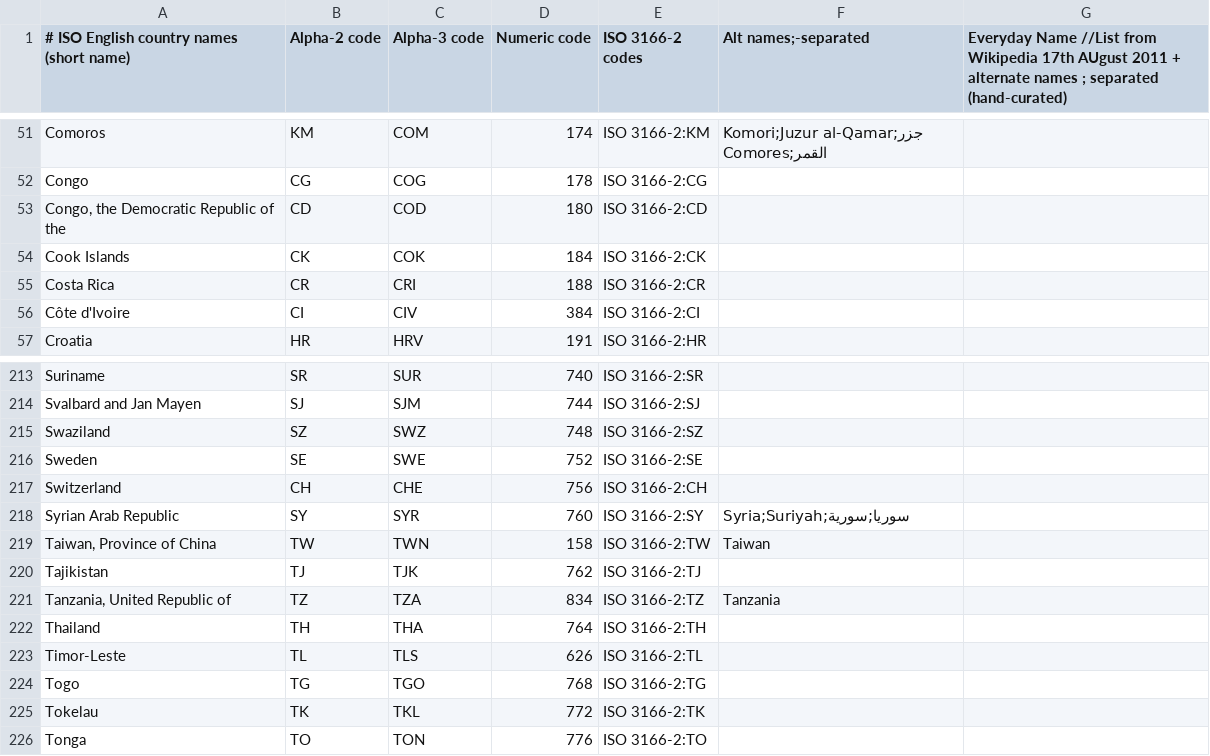
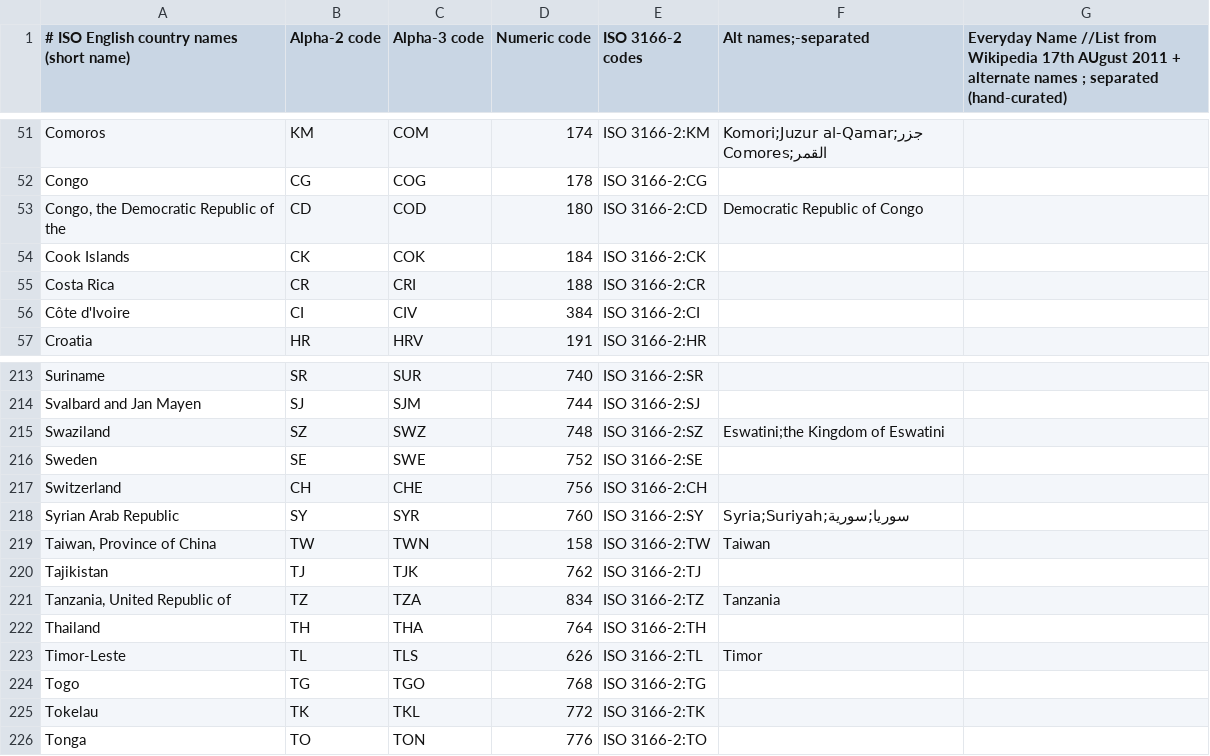
Before and after one commit to winterstein/JTwitter, a CSV file: src/com/winterwell/jgeoplanet/iso-3166-country-codes.csv, drawn as a sheet; only a part is shown, gaps mark what is left out; the diff covers the shown part only.

```diff
--- a/src/com/winterwell/jgeoplanet/iso-3166-country-codes.csv
+++ b/src/com/winterwell/jgeoplanet/iso-3166-country-codes.csv
@@ -52,3 +52,3 @@ Comoros	KM	COM	174	ISO 3166-2:KM	Komori;Juzur al-Qamar;جزر القمر;Comores
 Congo	CG	COG	178	ISO 3166-2:CG
-Congo, the Democratic Republic of the	CD	COD	180	ISO 3166-2:CD
+Congo, the Democratic Republic of the	CD	COD	180	ISO 3166-2:CD	Democratic Republic of Congo
 Cook Islands	CK	COK	184	ISO 3166-2:CK
@@ -214,3 +214,3 @@ Suriname	SR	SUR	740	ISO 3166-2:SR
 Svalbard and Jan Mayen	SJ	SJM	744	ISO 3166-2:SJ
-Swaziland	SZ	SWZ	748	ISO 3166-2:SZ
+Swaziland	SZ	SWZ	748	ISO 3166-2:SZ	Eswatini;the Kingdom of Eswatini
 Sweden	SE	SWE	752	ISO 3166-2:SE
@@ -222,3 +222,3 @@ Tanzania, United Republic of	TZ	TZA	834	ISO 3166-2:TZ	Tanzania
 Thailand	TH	THA	764	ISO 3166-2:TH
-Timor-Leste	TL	TLS	626	ISO 3166-2:TL
+Timor-Leste	TL	TLS	626	ISO 3166-2:TL	Timor
 Togo	TG	TGO	768	ISO 3166-2:TG
```
Also changed, not shown: 13 edited cells elsewhere in this file, 1 other file.
